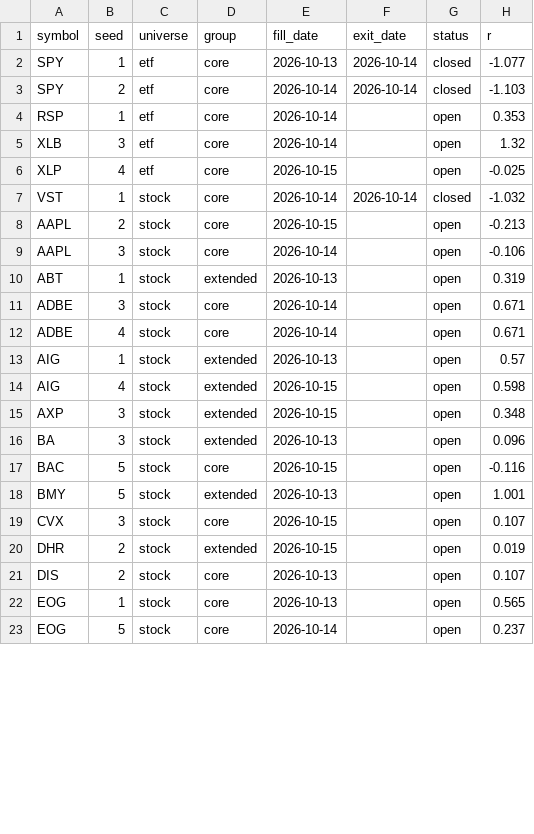
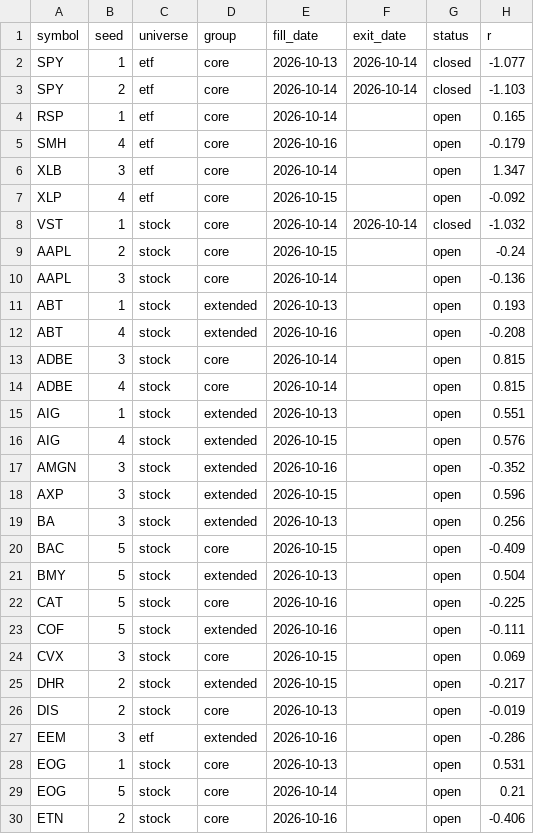
Before and after one commit to fairytrad888/ifi-lab, a CSV file: logs/random_control.csv, drawn as a sheet; only a part is shown; the diff covers the shown part only.

```diff
--- a/logs/random_control.csv
+++ b/logs/random_control.csv
@@ -3,21 +3,28 @@ SPY,1,etf,core,2026-10-13,2026-10-14,closed,-1.077
 SPY,2,etf,core,2026-10-14,2026-10-14,closed,-1.103
-RSP,1,etf,core,2026-10-14,,open,0.353
-XLB,3,etf,core,2026-10-14,,open,1.32
-XLP,4,etf,core,2026-10-15,,open,-0.025
+RSP,1,etf,core,2026-10-14,,open,0.165
+SMH,4,etf,core,2026-10-16,,open,-0.179
+XLB,3,etf,core,2026-10-14,,open,1.347
+XLP,4,etf,core,2026-10-15,,open,-0.092
 VST,1,stock,core,2026-10-14,2026-10-14,closed,-1.032
-AAPL,2,stock,core,2026-10-15,,open,-0.213
-AAPL,3,stock,core,2026-10-14,,open,-0.106
-ABT,1,stock,extended,2026-10-13,,open,0.319
-ADBE,3,stock,core,2026-10-14,,open,0.671
-ADBE,4,stock,core,2026-10-14,,open,0.671
-AIG,1,stock,extended,2026-10-13,,open,0.57
-AIG,4,stock,extended,2026-10-15,,open,0.598
-AXP,3,stock,extended,2026-10-15,,open,0.348
-BA,3,stock,extended,2026-10-13,,open,0.096
-BAC,5,stock,core,2026-10-15,,open,-0.116
-BMY,5,stock,extended,2026-10-13,,open,1.001
-CVX,3,stock,core,2026-10-15,,open,0.107
-DHR,2,stock,extended,2026-10-15,,open,0.019
-DIS,2,stock,core,2026-10-13,,open,0.107
-EOG,1,stock,core,2026-10-13,,open,0.565
-EOG,5,stock,core,2026-10-14,,open,0.237
+AAPL,2,stock,core,2026-10-15,,open,-0.24
+AAPL,3,stock,core,2026-10-14,,open,-0.136
+ABT,1,stock,extended,2026-10-13,,open,0.193
+ABT,4,stock,extended,2026-10-16,,open,-0.208
+ADBE,3,stock,core,2026-10-14,,open,0.815
+ADBE,4,stock,core,2026-10-14,,open,0.815
+AIG,1,stock,extended,2026-10-13,,open,0.551
+AIG,4,stock,extended,2026-10-15,,open,0.576
+AMGN,3,stock,extended,2026-10-16,,open,-0.352
+AXP,3,stock,extended,2026-10-15,,open,0.596
+BA,3,stock,extended,2026-10-13,,open,0.256
+BAC,5,stock,core,2026-10-15,,open,-0.409
+BMY,5,stock,extended,2026-10-13,,open,0.504
+CAT,5,stock,core,2026-10-16,,open,-0.225
+COF,5,stock,extended,2026-10-16,,open,-0.111
+CVX,3,stock,core,2026-10-15,,open,0.069
+DHR,2,stock,extended,2026-10-15,,open,-0.217
+DIS,2,stock,core,2026-10-13,,open,-0.019
+EEM,3,etf,extended,2026-10-16,,open,-0.286
+EOG,1,stock,core,2026-10-13,,open,0.531
+EOG,5,stock,core,2026-10-14,,open,0.21
+ETN,2,stock,core,2026-10-16,,open,-0.406
```
Also changed, not shown: 15 added rows and 25 edited cells elsewhere in this file, data/h4/DUK.csv, data/h4/IWM.csv, 55 other files.
